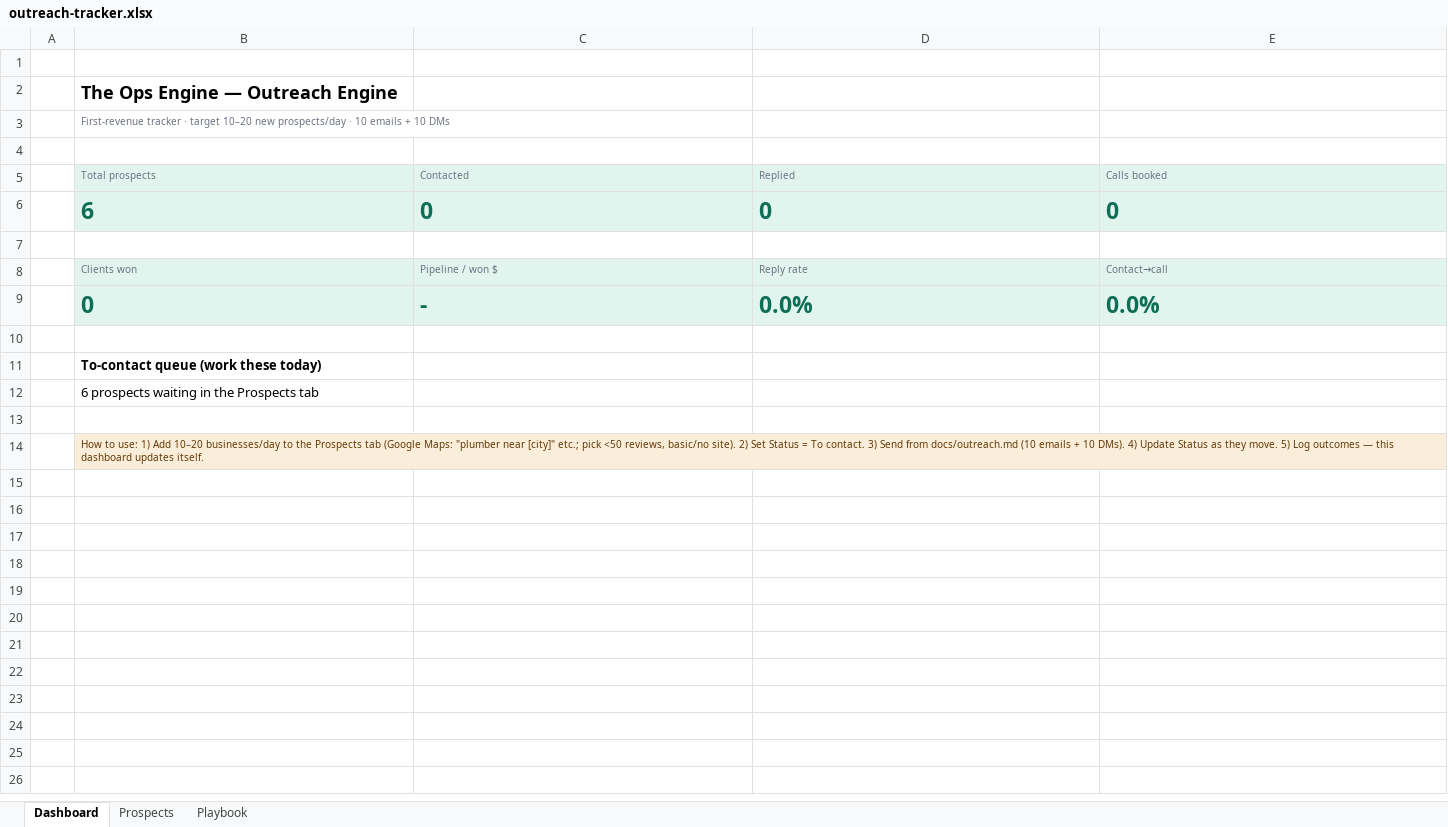
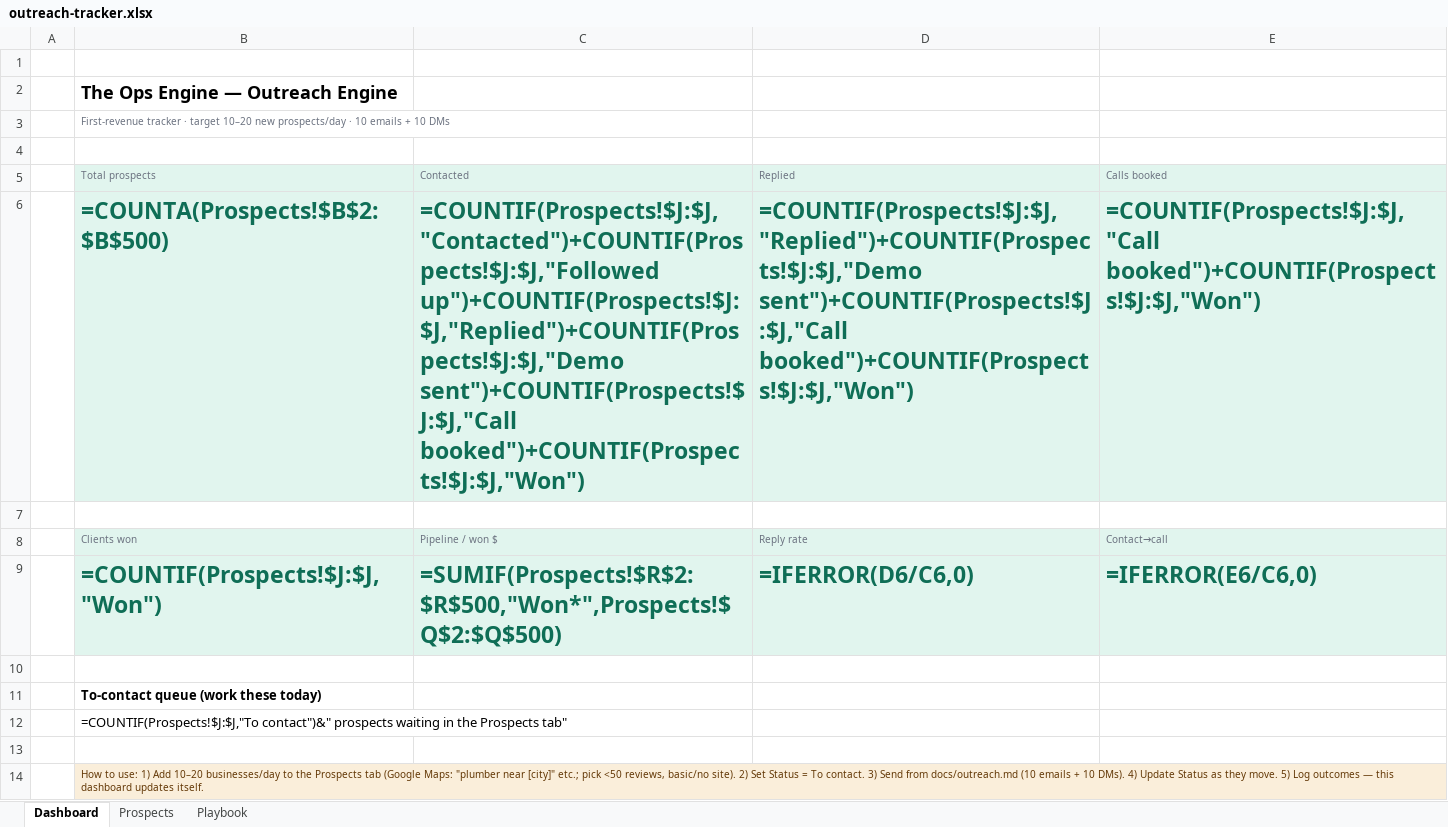
Before and after one commit to iamsadat/forge, an Excel workbook: tracker/outreach-tracker.xlsx, sheet Dashboard, drawn as a sheet; values as stored, in another font and other column widths than the file's, no borders; formulas without a stored value are shown as written; removed rows and columns are numbered as before the commit, all else as after; the diff names each change by its address in the sheet, - before the commit and + after, or states it on an @@ line.

```diff
--- a/tracker/outreach-tracker.xlsx (sheet Dashboard)
+++ b/tracker/outreach-tracker.xlsx (sheet Dashboard)
-row 6:  | 6 | 0 | 0 | 0
+row 6:  | =COUNTA(Prospects!$B$2:$B$500) | =COUNTIF(Prospects!$J:$J,"Contacted")+COUNTIF(Prospects!$J:$J,"Followed up")+COUNTIF(Prospects!$J:$J,"Replied")+COUNTIF(Prospects!$J:$J,"Demo sent")+COUNTIF(Prospects!$J:$J,"Call booked")+COUNTIF(Prospects!$J:$J,"Won") | =COUNTIF(Prospects!$J:$J,"Replied")+COUNTIF(Prospects!$J:$J,"Demo sent")+COUNTIF(Prospects!$J:$J,"Call booked")+COUNTIF(Prospects!$J:$J,"Won") | =COUNTIF(Prospects!$J:$J,"Call booked")+COUNTIF(Prospects!$J:$J,"Won")
-row 9:  | 0 | - | 0.0% | 0.0%
+row 9:  | =COUNTIF(Prospects!$J:$J,"Won") | =SUMIF(Prospects!$R$2:$R$500,"Won*",Prospects!$Q$2:$Q$500) | =IFERROR(D6/C6,0) | =IFERROR(E6/C6,0)
-B12 (Total prospects): 6 prospects waiting in the Prospects tab
+B12 (Total prospects): =COUNTIF(Prospects!$J:$J,"To contact")&" prospects waiting in the Prospects tab"
-C14:E14 fill: #FAEEDA
+C14:E14 fill: none
```
Also changed, not shown: sheet Prospects, 4 other files.
